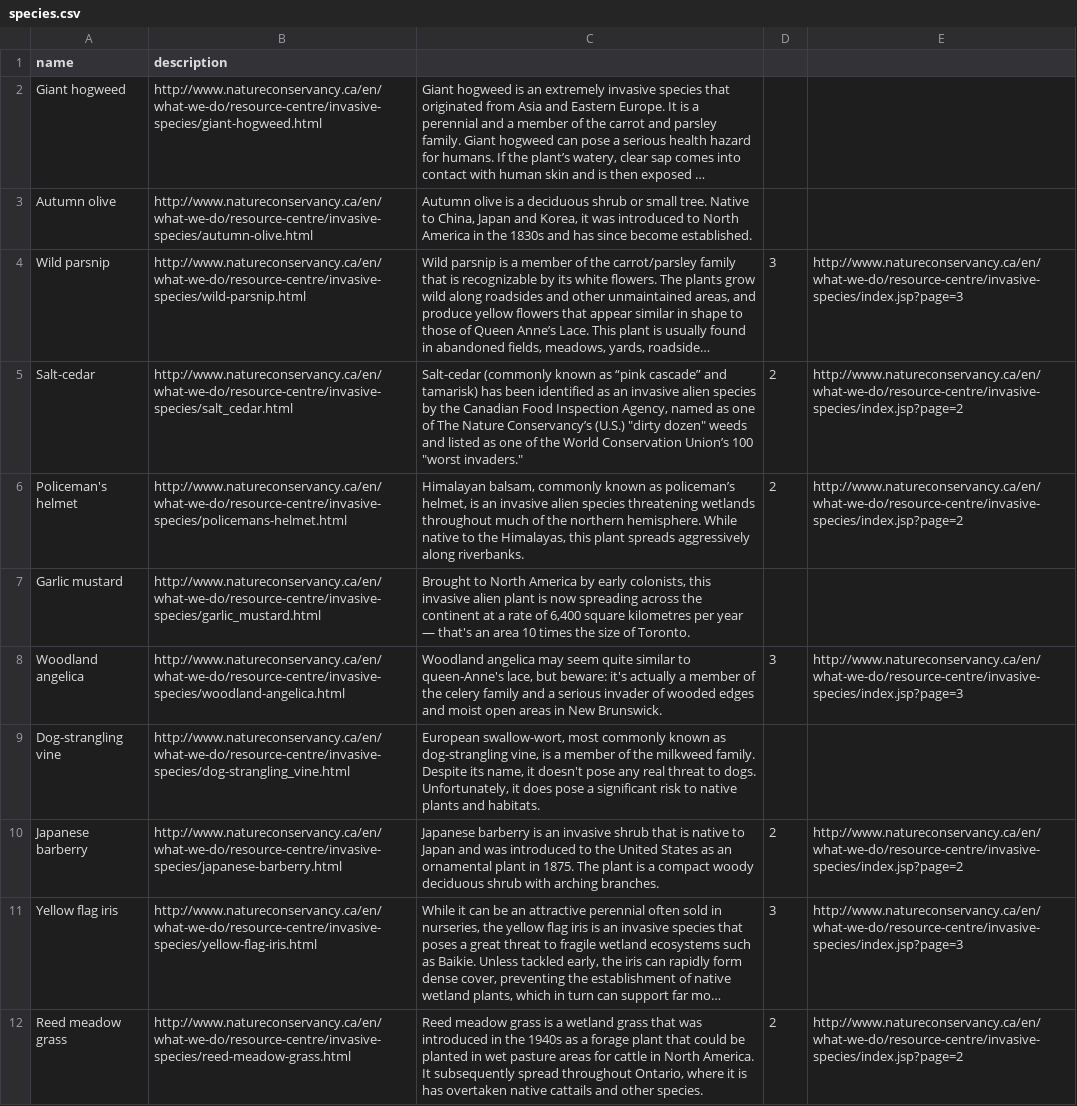
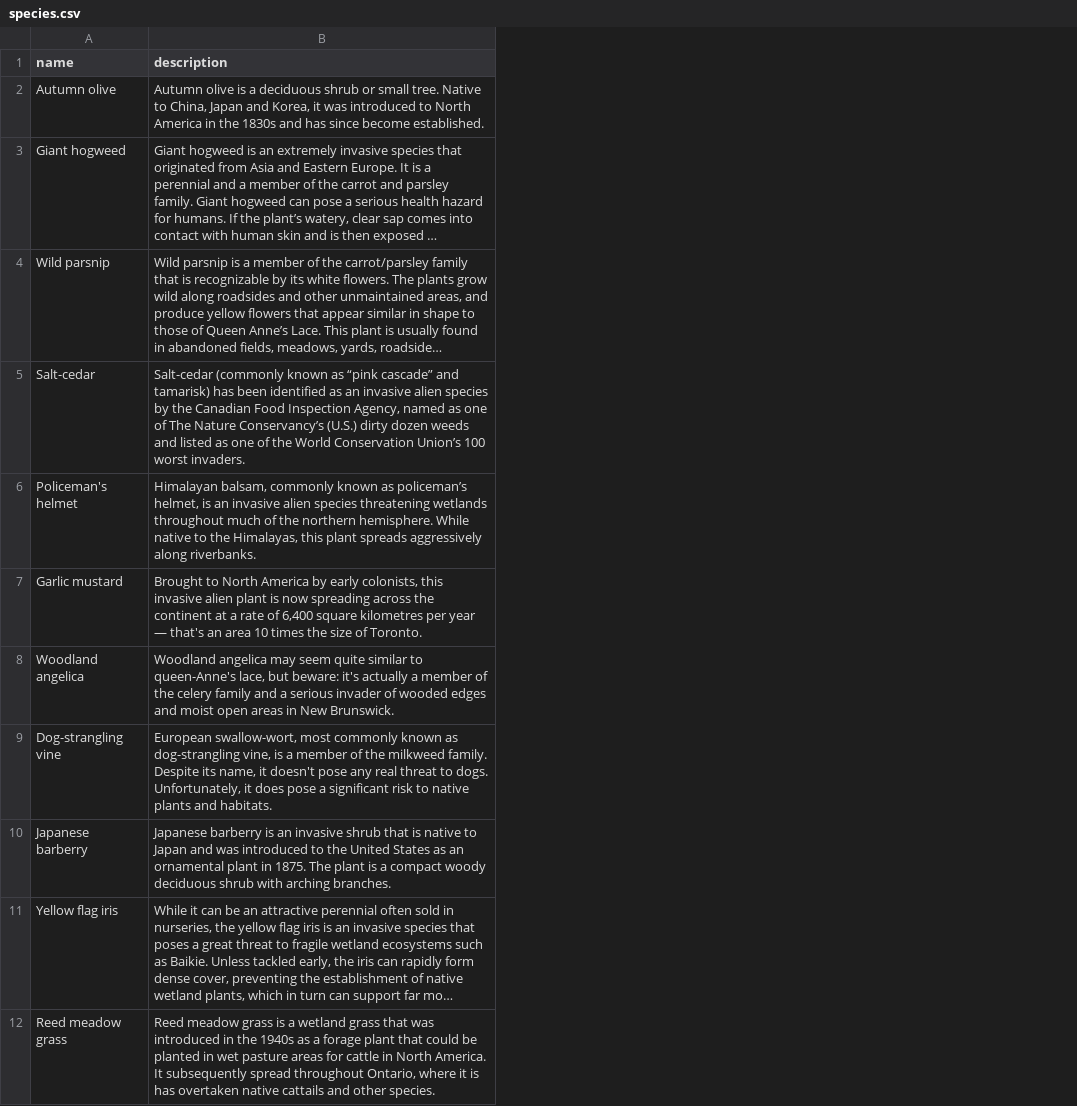
Before and after one commit to noelleperdue/Datavase, a CSV file: datavase/lib/seeds/species.csv, drawn as a sheet; only a part is shown; long unchanged cells end in …; removed rows and columns are numbered as before the commit, all else as after; the diff names each change by its address in the sheet, - before the commit and + after, or states it on an @@ line.

```diff
--- a/datavase/lib/seeds/species.csv
+++ b/datavase/lib/seeds/species.csv
-column B (description), row 2: http://www.natureconservancy.ca/en/what-we-do/resource-centre/invasive-species/giant-hogweed.html; rows 4-12: http://www.natureconservancy.ca/en/what-we-do/resource-centre/invasive-species/wild-parsnip.html | http://www.natureconservancy.ca/en/what-we-do/resource-centre/invasive-species/salt_cedar.html | http://www.natureconservancy.ca/en/what-we-do/resource-centre/invasive-species/policemans-helmet.html | http://www.natureconservancy.ca/en/what-we-do/resource-centre/invasive-species/garlic_mustard.html | http://www.natureconservancy.ca/en/what-we-do/resource-centre/invasive-species/woodland-angelica.html | http://www.natureconservancy.ca/en/what-we-do/resource-centre/invasive-species/dog-strangling_vine.html | http://www.natureconservancy.ca/en/what-we-do/resource-centre/invasive-species/japanese-barberry.html | http://www.natureconservancy.ca/en/what-we-do/resource-centre/invasive-species/yellow-flag-iris.html | http://www.natureconservancy.ca/en/what-we-do/resource-centre/invasive-species/reed-meadow-grass.html
-column D, rows 4-12: 3 | 2 | 2 |  | 3 |  | 2 | 3 | 2
-column E, rows 4-12: http://www.natureconservancy.ca/en/what-we-do/resource-centre/invasive-species/index.jsp?page=3 | http://www.natureconservancy.ca/en/what-we-do/resource-centre/invasive-species/index.jsp?page=2 | http://www.natureconservancy.ca/en/what-we-do/resource-centre/invasive-species/index.jsp?page=2 |  | http://www.natureconservancy.ca/en/what-we-do/resource-centre/invasive-species/index.jsp?page=3 |  | http://www.natureconservancy.ca/en/what-we-do/resource-centre/invasive-species/index.jsp?page=2 | http://www.natureconservancy.ca/en/what-we-do/resource-centre/invasive-species/index.jsp?page=3 | http://www.natureconservancy.ca/en/what-we-do/resource-centre/invasive-species/index.jsp?page=2
-B1: (empty)
+B1: description
@@ row 3 moved to row 2: Autumn olive @@
-B5 (description): …Conservancy’s (U.S.) "dirty dozen" weeds and listed as one of the World Conservation Union’s 100 "worst invaders."
+B5 (description): …Conservancy’s (U.S.) dirty dozen weeds and listed as one of the World Conservation Union’s 100 worst invaders.
```
Also changed, not shown: 23 other files.
